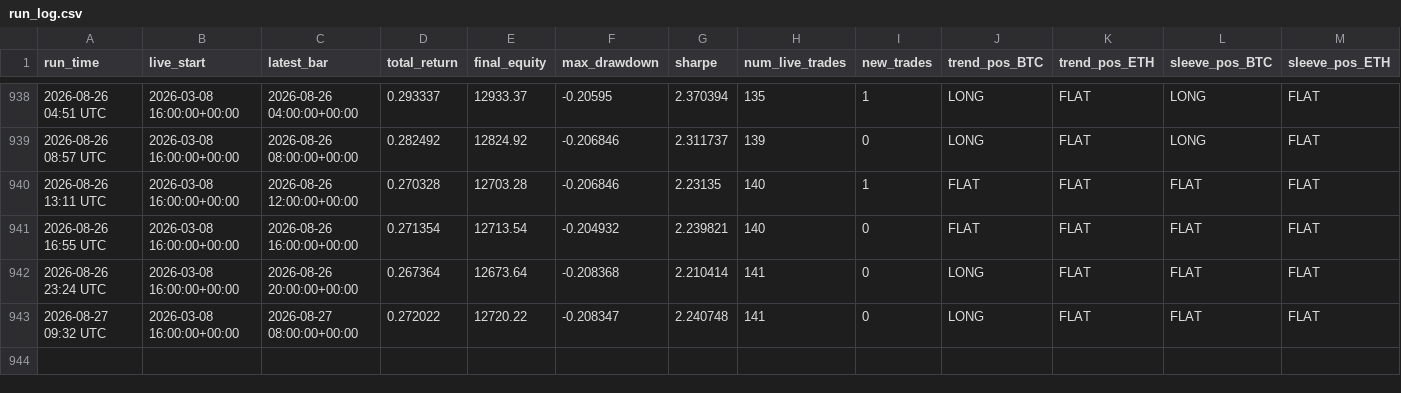
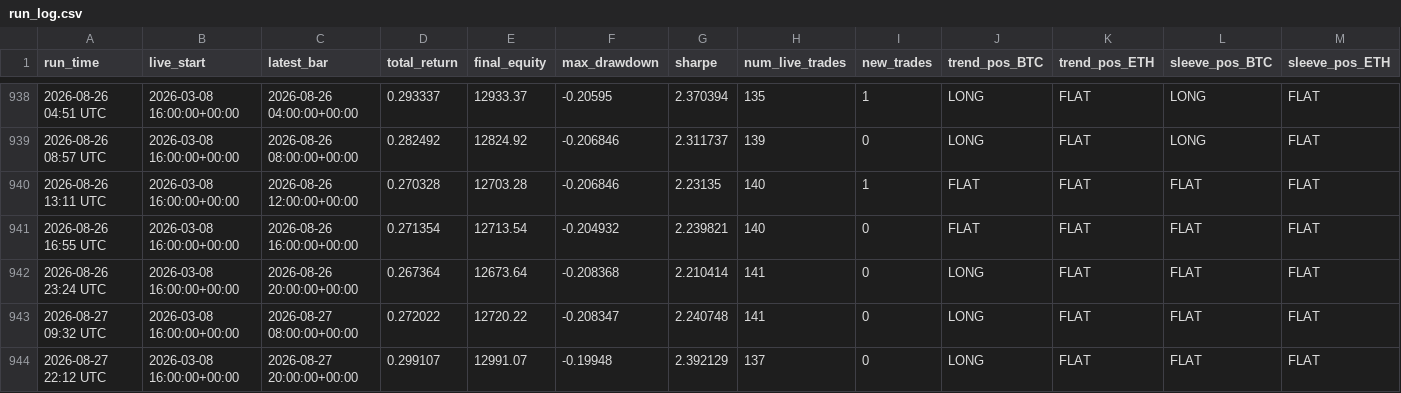
Before and after one commit to baeks0414/quant-4h-dual, a CSV file: results/paper_live_rt/run_log.csv, drawn as a sheet; only a part is shown, gaps mark what is left out; rows hold the shown columns only; the diff names each change by its address in the sheet, - before the commit and + after, or states it on an @@ line.

```diff
--- a/results/paper_live_rt/run_log.csv
+++ b/results/paper_live_rt/run_log.csv
+row 944: 2026-08-27 22:12 UTC | 2026-03-08 16:00:00+00:00 | 2026-08-27 20:00:00+00:00 | 0.299107 | 12991.07 | -0.19948 | 2.392129 | 137 | 0 | LONG | FLAT | FLAT | FLAT
```
Also changed, not shown: results/paper_live_rt/equity_curve.csv, results/paper_live_rt/trades.csv, 1 other file.
